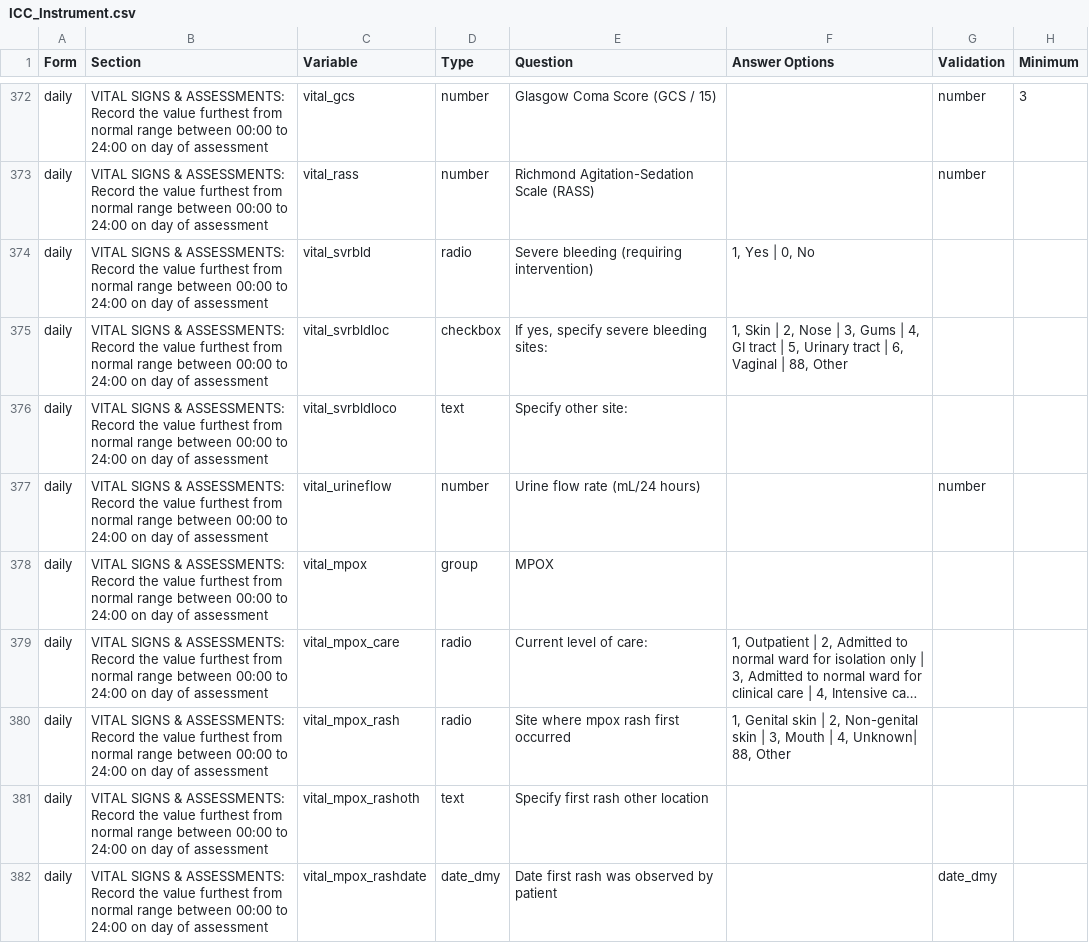
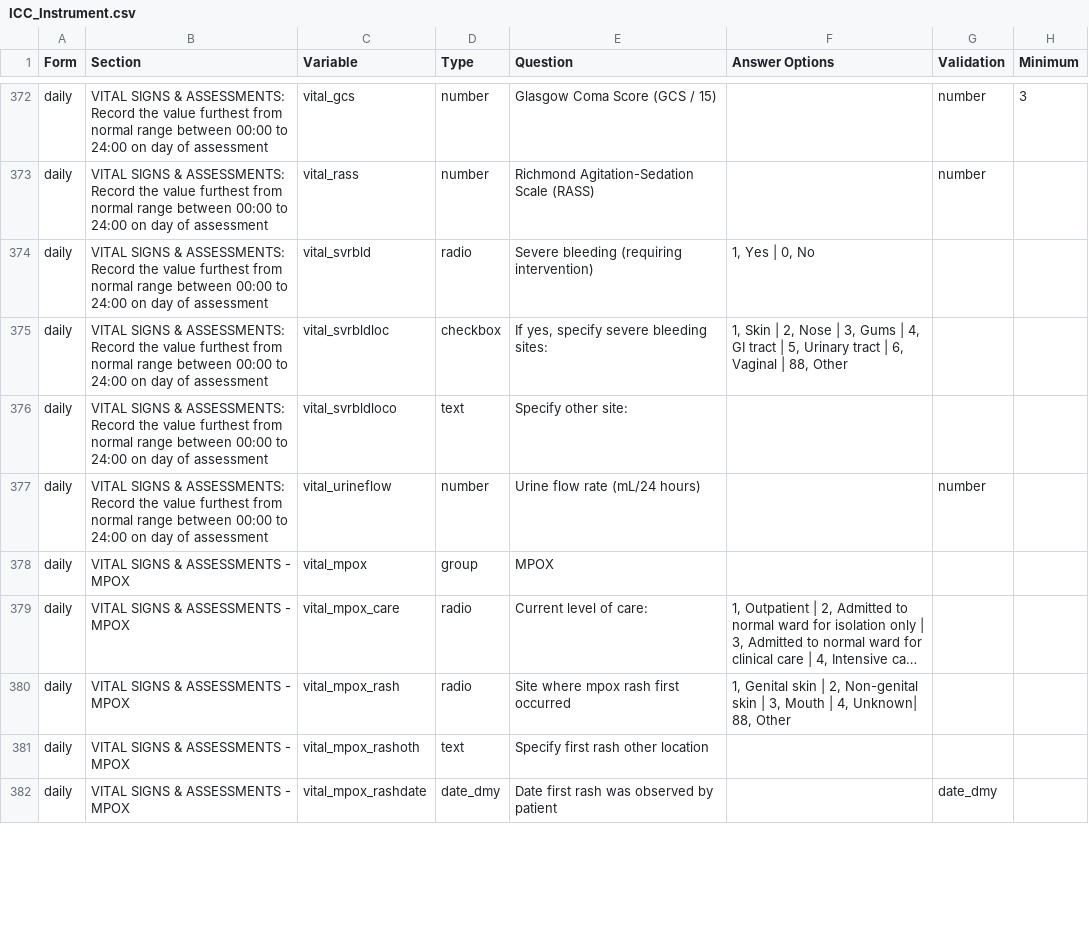
Before and after one commit to EstebanGarciaG/ISARIC_CORE_CRF_test, a CSV file: ICC 1/ICC 1.0.1/ICC_Instrument.csv, drawn as a sheet; only a part is shown, gaps mark what is left out; long unchanged cells end in …; the diff covers the shown part only; the diff names each change by its address in the sheet, - before the commit and + after, or states it on an @@ line.

Commit message:
Update ICC_Instrument.csv

```diff
--- a/ICC 1/ICC 1.0.1/ICC_Instrument.csv
+++ b/ICC 1/ICC 1.0.1/ICC_Instrument.csv
-B378:B382 (Section): …SIGNS & ASSESSMENTS: Record the value furthest from normal range between 00:00 to 24:00 on day of assessment
+B378:B382 (Section): …SIGNS & ASSESSMENTS - MPOX
```
Also changed, not shown: 32 edited cells elsewhere in this file.
